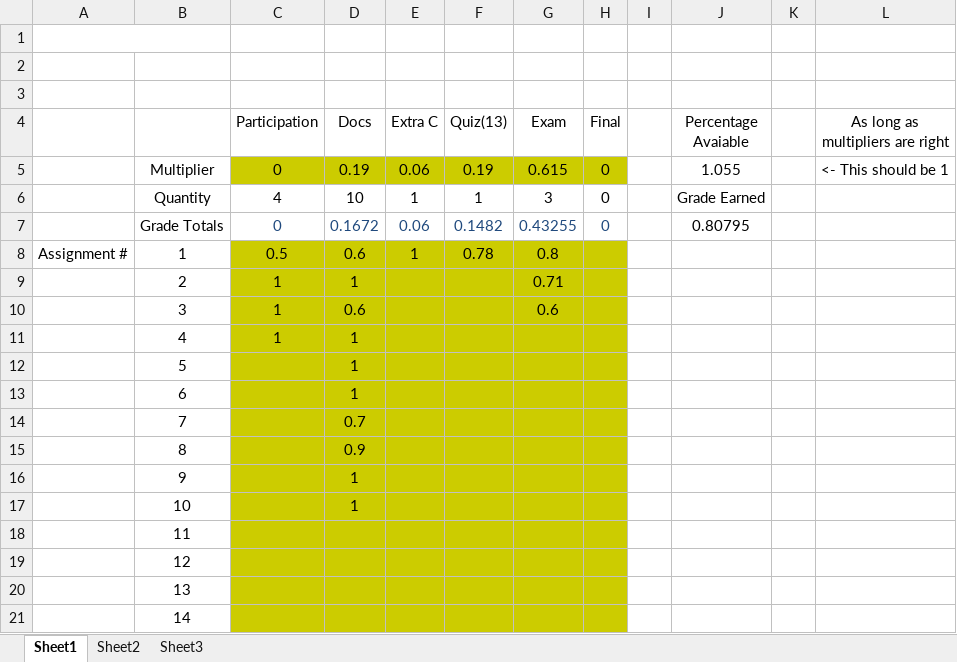
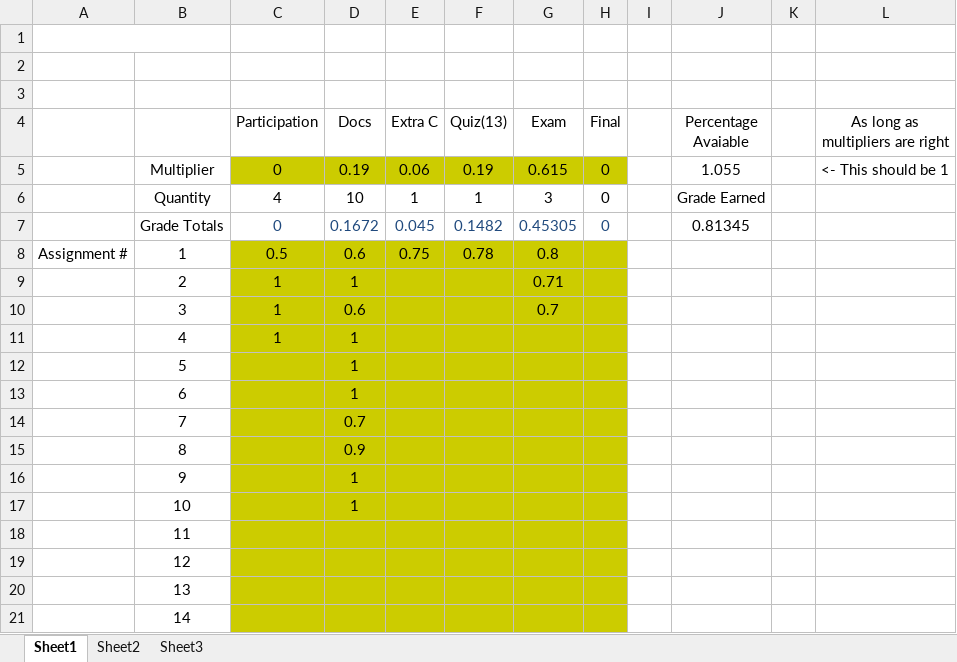
Before and after one commit to AlexLundinEducational/UTDSpring2019, an Excel workbook: 2.1-HIST-1302.005/Grades.xlsx, sheet Sheet1, drawn as a sheet; values as stored, in another font and other column widths than the file's, no borders; the diff names each change by its address in the sheet, - before the commit and + after, or states it on an @@ line.

Commit message:
Update Grades.xlsx

```diff
--- a/2.1-HIST-1302.005/Grades.xlsx (sheet Sheet1)
+++ b/2.1-HIST-1302.005/Grades.xlsx (sheet Sheet1)
-E7 (Extra C): 0.06
+E7 (Extra C): 0.045
-G7 (Exam): 0.43255
+G7 (Exam): 0.45305
-J7 (Percentage Avaiable): 0.80795
+J7 (Percentage Avaiable): 0.81345
-E8 (Extra C): 1
+E8 (Extra C): 0.75
-G10 (Exam): 0.6
+G10 (Exam): 0.7
```
